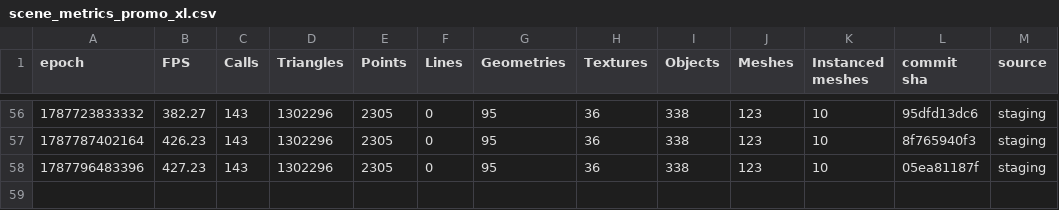
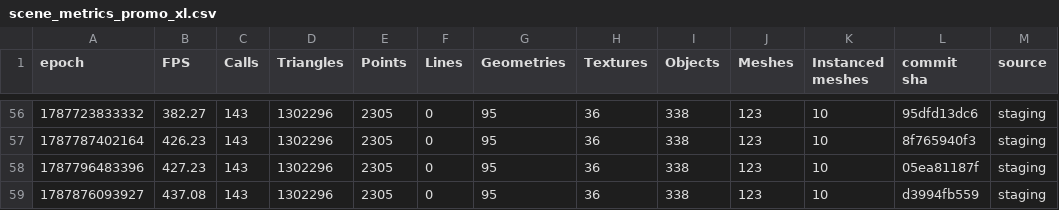
Before and after one commit to FarmBot/Farmbot-Web-App, a CSV file: scene_metrics_promo_xl.csv, drawn as a sheet; only a part is shown, gaps mark what is left out; the diff names each change by its address in the sheet, - before the commit and + after, or states it on an @@ line.

```diff
--- a/scene_metrics_promo_xl.csv
+++ b/scene_metrics_promo_xl.csv
+row 59: 1787876093927 | 437.08 | 143 | 1302296 | 2305 | 0 | 95 | 36 | 338 | 123 | 10 | d3994fb559 | staging
```
Also changed, not shown: fe_coverage.csv, fps_history.csv, 6 other files.
